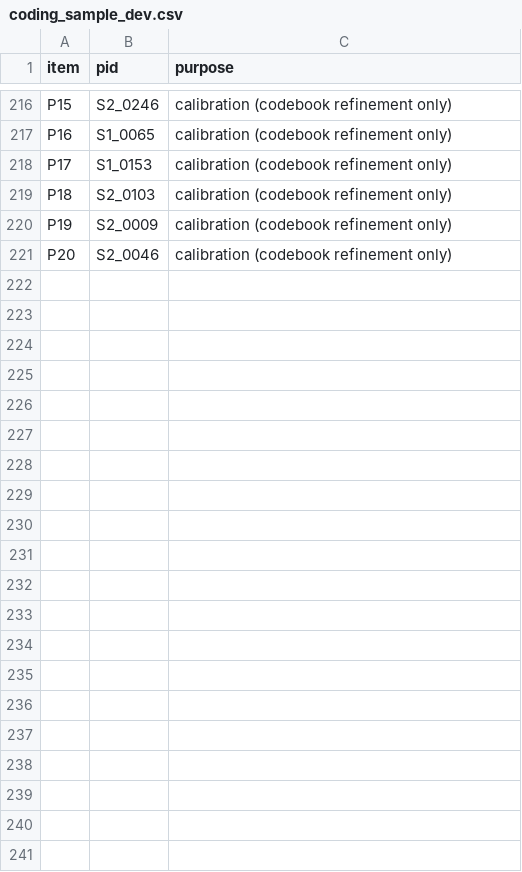
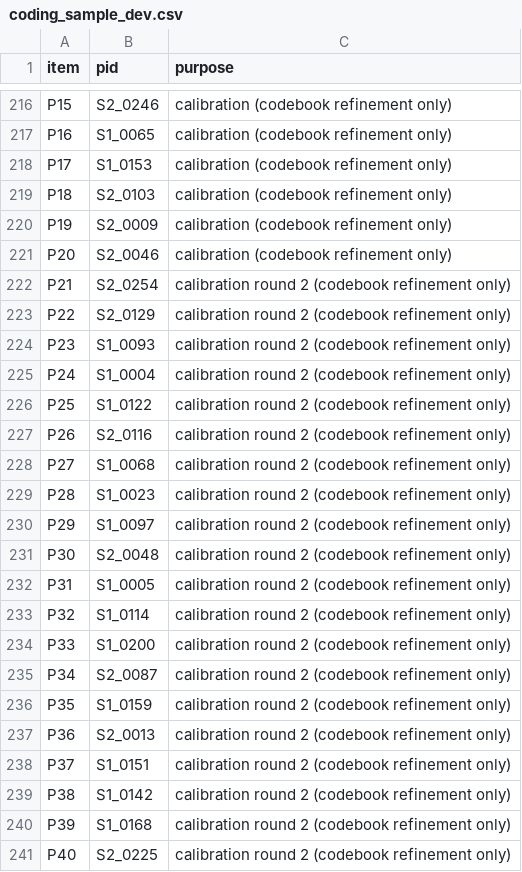
Before and after one commit to DGK-Law-and-Cognition-Lab/Moral-Authority-in-Copyright, a CSV file: Analysis/text_frozen/coding_sample_dev.csv, drawn as a sheet; only a part is shown, gaps mark what is left out.

```diff
--- a/Analysis/text_frozen/coding_sample_dev.csv
+++ b/Analysis/text_frozen/coding_sample_dev.csv
@@ -221 +221,21 @@ P19,S2_0009,calibration (codebook refinement only)
 P20,S2_0046,calibration (codebook refinement only)
+P21,S2_0254,calibration round 2 (codebook refinement only)
+P22,S2_0129,calibration round 2 (codebook refinement only)
+P23,S1_0093,calibration round 2 (codebook refinement only)
+P24,S1_0004,calibration round 2 (codebook refinement only)
+P25,S1_0122,calibration round 2 (codebook refinement only)
+P26,S2_0116,calibration round 2 (codebook refinement only)
+P27,S1_0068,calibration round 2 (codebook refinement only)
+P28,S1_0023,calibration round 2 (codebook refinement only)
+P29,S1_0097,calibration round 2 (codebook refinement only)
+P30,S2_0048,calibration round 2 (codebook refinement only)
+P31,S1_0005,calibration round 2 (codebook refinement only)
+P32,S1_0114,calibration round 2 (codebook refinement only)
+P33,S1_0200,calibration round 2 (codebook refinement only)
+P34,S2_0087,calibration round 2 (codebook refinement only)
+P35,S1_0159,calibration round 2 (codebook refinement only)
+P36,S2_0013,calibration round 2 (codebook refinement only)
+P37,S1_0151,calibration round 2 (codebook refinement only)
+P38,S1_0142,calibration round 2 (codebook refinement only)
+P39,S1_0168,calibration round 2 (codebook refinement only)
+P40,S2_0225,calibration round 2 (codebook refinement only)
```
Also changed, not shown: Analysis/output/simulated/text/coding/codes_claude.csv, Analysis/output/simulated/text/coding/codes_gemini.csv, 20 other files.
